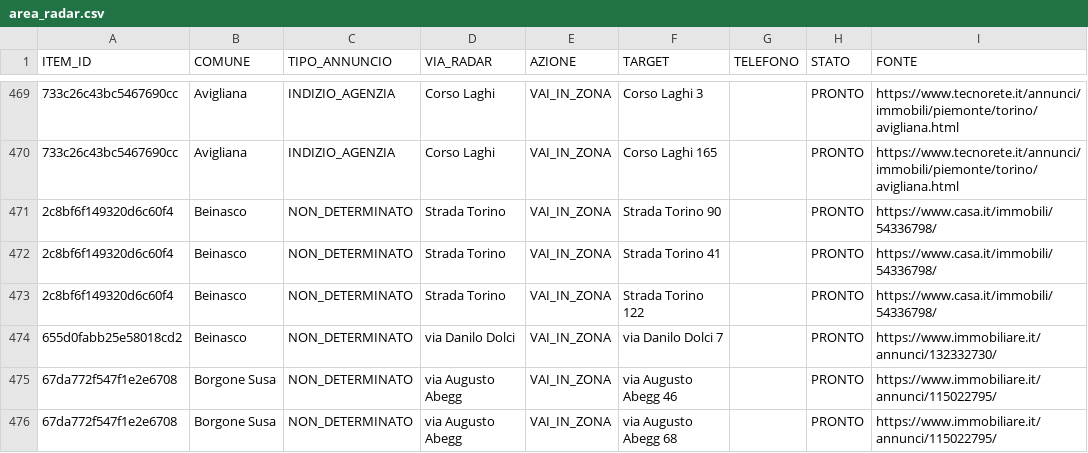
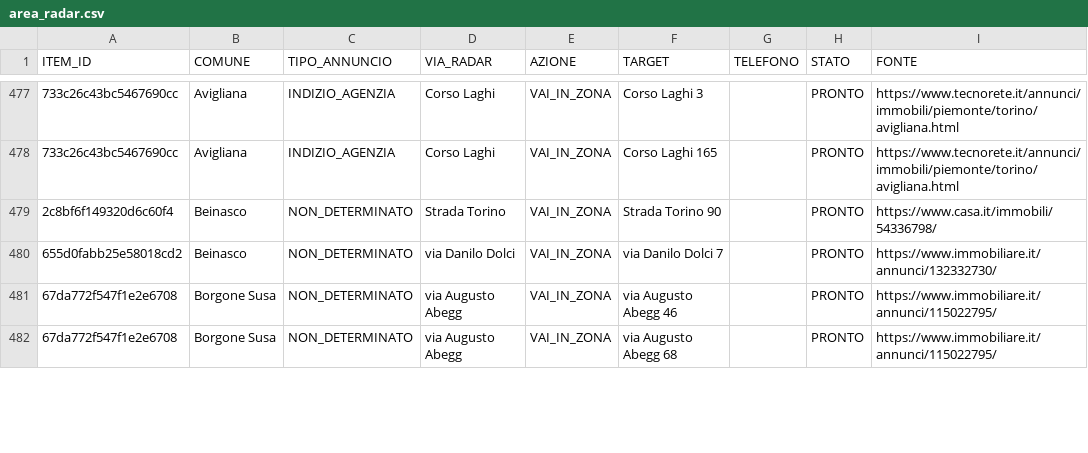
Before and after one commit to josephsocialmedia2-spec/immobili-in-zona, a CSV file: seller_radar_auto/data/area_radar.csv, drawn as a sheet; only a part is shown, gaps mark what is left out; removed rows and columns are numbered as before the commit, all else as after; the diff covers the shown part only; the diff names each change by its address in the sheet, - before the commit and + after, or states it on an @@ line.

```diff
--- a/seller_radar_auto/data/area_radar.csv
+++ b/seller_radar_auto/data/area_radar.csv
-row 472: 2c8bf6f149320d6c60f4 | Beinasco | NON_DETERMINATO | Strada Torino | VAI_IN_ZONA | Strada Torino 41 |  | PRONTO | https://www.casa.it/immobili/54336798/
-row 473: 2c8bf6f149320d6c60f4 | Beinasco | NON_DETERMINATO | Strada Torino | VAI_IN_ZONA | Strada Torino 122 |  | PRONTO | https://www.casa.it/immobili/54336798/
```
Also changed, not shown: 16 added rows, 4 removed rows and 10 edited cells elsewhere in this file, seller_radar_auto/data/business_pipeline.csv, seller_radar_auto/data/giro_acquisizione_oggi.csv, 23 other files.
